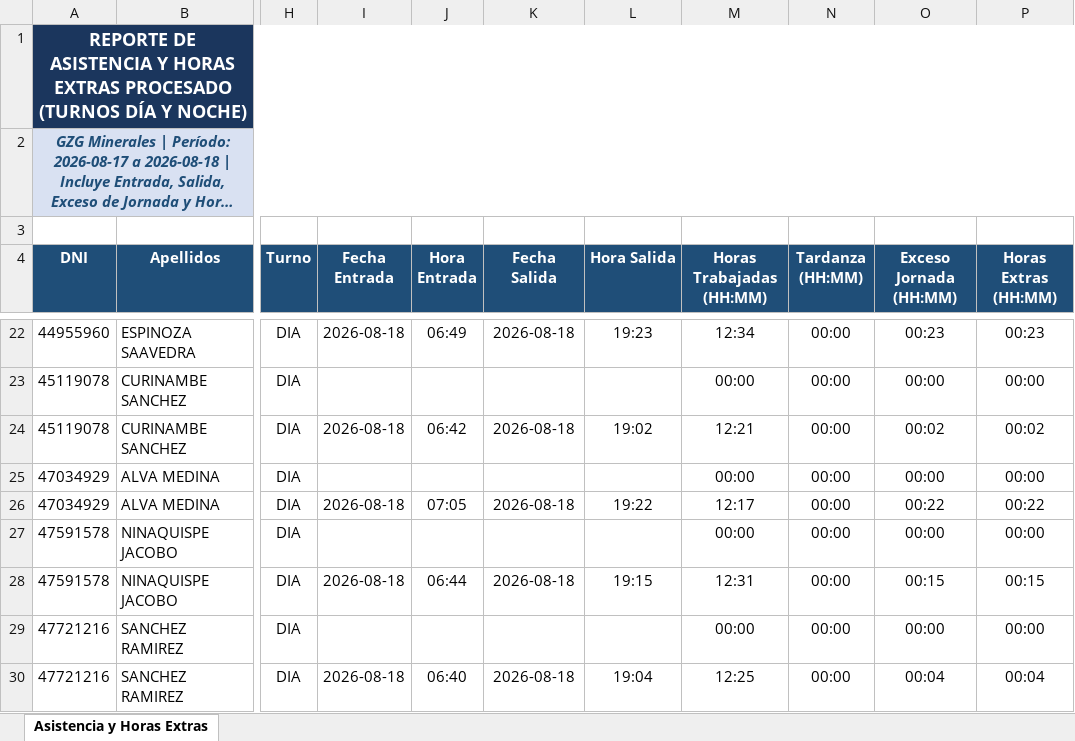
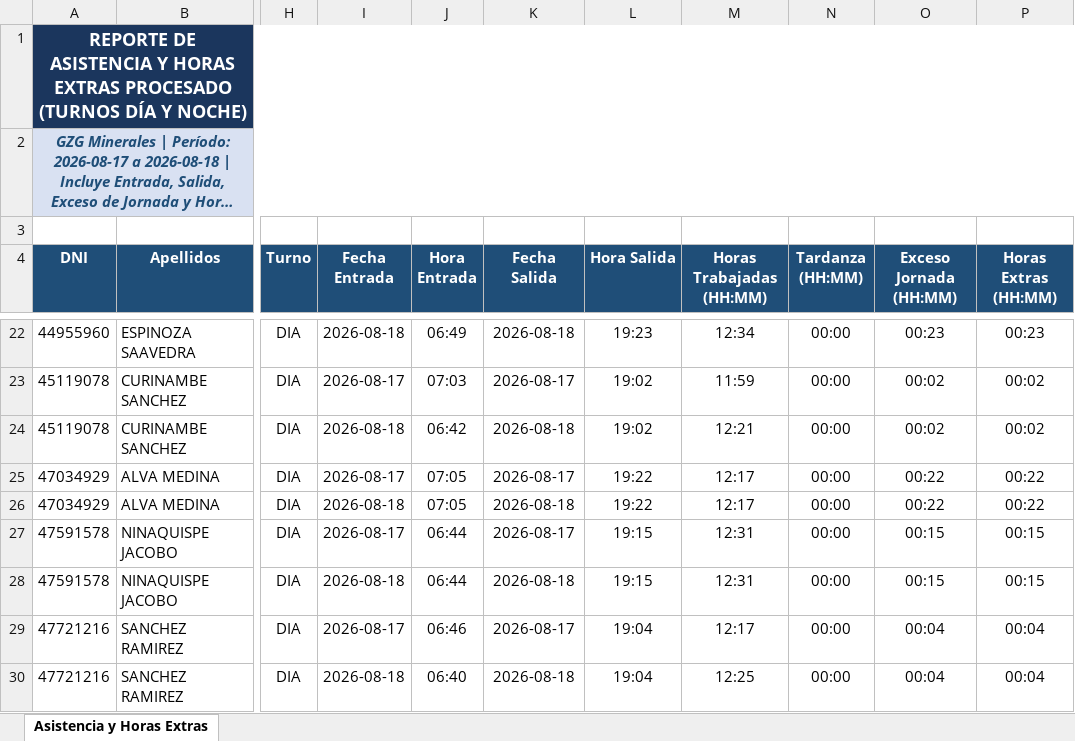
Before and after one commit to gzg2026-hub/Sistema_Asistencia_GZG, an Excel workbook: Reporte_Asistencia_Procesado.xlsx, sheet Asistencia y Horas Extras, drawn as a sheet; only a part is shown, gaps mark what is left out; long unchanged cells end in …; values as stored, in another font and other column widths than the file's, no borders; the diff covers the shown part only; the diff names each change by its address in the sheet, - before the commit and + after, or states it on an @@ line.

Commit message:
Solucionado error de parseo de marcas de tiempo en parse_time_val. Ahora se extrae correctamente hora de entrada y salida para todas las fechas

```diff
--- a/Reporte_Asistencia_Procesado.xlsx (sheet Asistencia y Horas Extras)
+++ b/Reporte_Asistencia_Procesado.xlsx (sheet Asistencia y Horas Extras)
-I23 (Fecha Entrada): (empty)
+I23 (Fecha Entrada): 2026-08-17
-J23 (Hora Entrada): (empty)
+J23 (Hora Entrada): 07:03
-K23 (Fecha Salida): (empty)
+K23 (Fecha Salida): 2026-08-17
-L23 (Hora Salida): (empty)
+L23 (Hora Salida): 19:02
-M23 (Horas Trabajadas (HH:MM)): 00:00
+M23 (Horas Trabajadas (HH:MM)): 11:59
-O23 (Exceso Jornada (HH:MM)): 00:00
+O23 (Exceso Jornada (HH:MM)): 00:02
-P23 (Horas Extras (HH:MM)): 00:00
+P23 (Horas Extras (HH:MM)): 00:02
-I25 (Fecha Entrada): (empty)
+I25 (Fecha Entrada): 2026-08-17
-J25 (Hora Entrada): (empty)
+J25 (Hora Entrada): 07:05
-K25 (Fecha Salida): (empty)
+K25 (Fecha Salida): 2026-08-17
-L25 (Hora Salida): (empty)
+L25 (Hora Salida): 19:22
-M25 (Horas Trabajadas (HH:MM)): 00:00
+M25 (Horas Trabajadas (HH:MM)): 12:17
-O25 (Exceso Jornada (HH:MM)): 00:00
+O25 (Exceso Jornada (HH:MM)): 00:22
-P25 (Horas Extras (HH:MM)): 00:00
+P25 (Horas Extras (HH:MM)): 00:22
-I27 (Fecha Entrada): (empty)
+I27 (Fecha Entrada): 2026-08-17
-J27 (Hora Entrada): (empty)
+J27 (Hora Entrada): 06:44
-K27 (Fecha Salida): (empty)
+K27 (Fecha Salida): 2026-08-17
-L27 (Hora Salida): (empty)
+L27 (Hora Salida): 19:15
-M27 (Horas Trabajadas (HH:MM)): 00:00
+M27 (Horas Trabajadas (HH:MM)): 12:31
-O27 (Exceso Jornada (HH:MM)): 00:00
+O27 (Exceso Jornada (HH:MM)): 00:15
-P27 (Horas Extras (HH:MM)): 00:00
+P27 (Horas Extras (HH:MM)): 00:15
-I29 (Fecha Entrada): (empty)
+I29 (Fecha Entrada): 2026-08-17
-J29 (Hora Entrada): (empty)
+J29 (Hora Entrada): 06:46
-K29 (Fecha Salida): (empty)
+K29 (Fecha Salida): 2026-08-17
-L29 (Hora Salida): (empty)
+L29 (Hora Salida): 19:04
-M29 (Horas Trabajadas (HH:MM)): 00:00
+M29 (Horas Trabajadas (HH:MM)): 12:17
-O29 (Exceso Jornada (HH:MM)): 00:00
+O29 (Exceso Jornada (HH:MM)): 00:04
-P29 (Horas Extras (HH:MM)): 00:00
+P29 (Horas Extras (HH:MM)): 00:04
```
Also changed, not shown: 212 edited cells elsewhere in this sheet, 1 other file.
